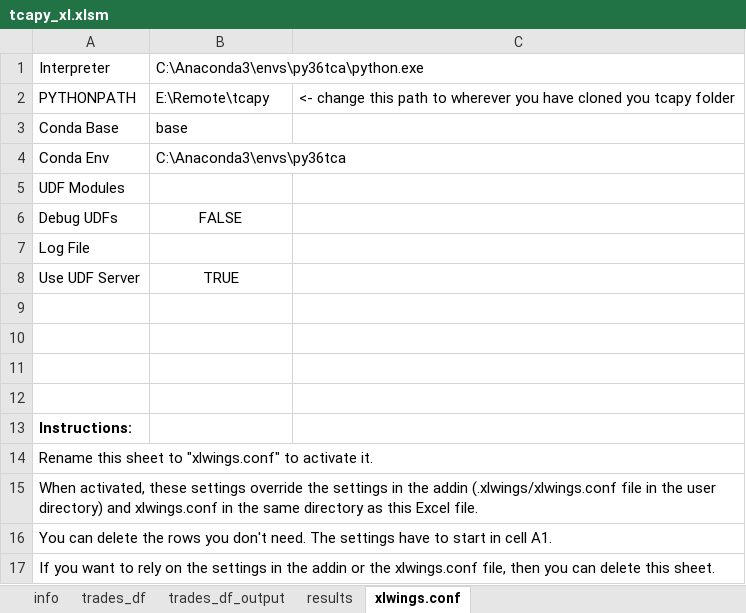
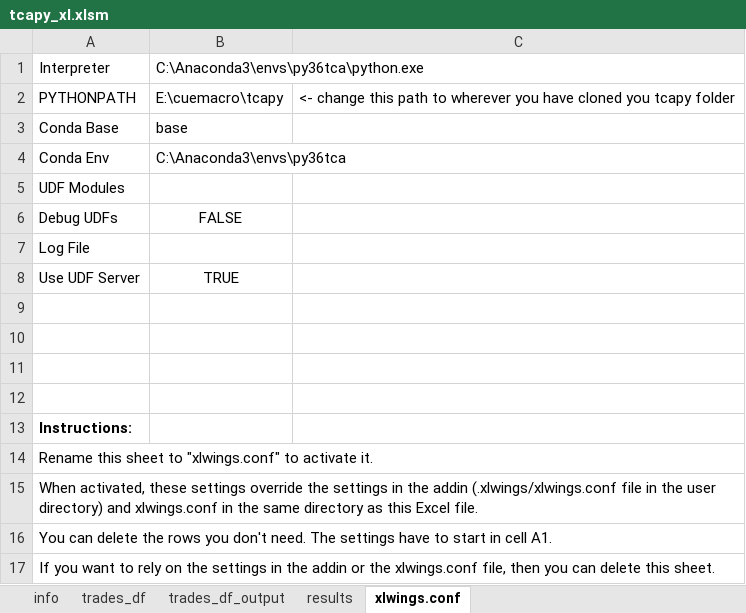
Before and after one commit to cuemacro/tcapy, an Excel workbook: tcapy/excel/tcapy_xl.xlsm, sheet xlwings.conf, drawn as a sheet; values as stored, in another font and other column widths than the file's, no borders; the diff names each change by its address in the sheet, - before the commit and + after, or states it on an @@ line.

```diff
--- a/tcapy/excel/tcapy_xl.xlsm (sheet xlwings.conf)
+++ b/tcapy/excel/tcapy_xl.xlsm (sheet xlwings.conf)
-B2: E:\Remote\tcapy
+B2: E:\cuemacro\tcapy
```
Also changed, not shown: sheet trades_df, sheet results, charts or pictures, 25 other files.
